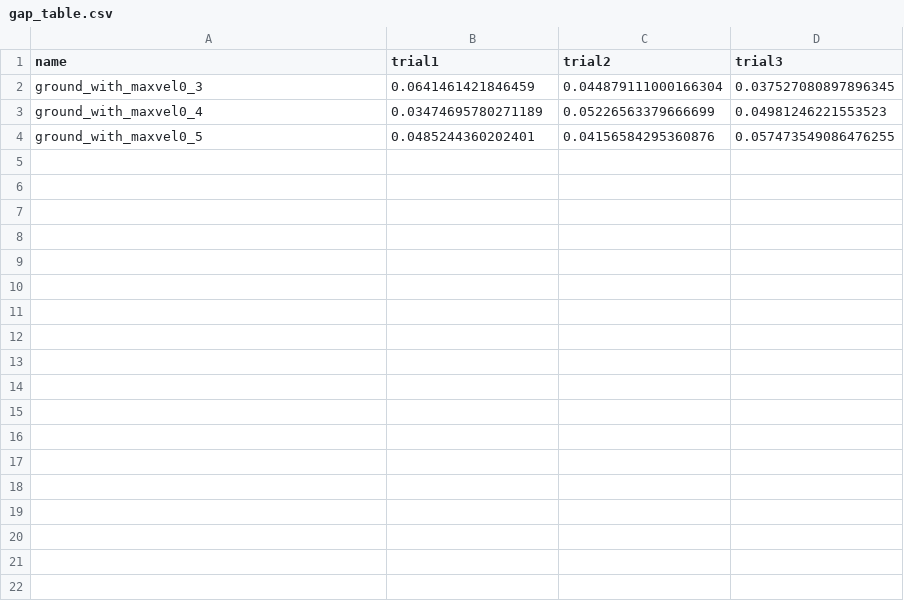
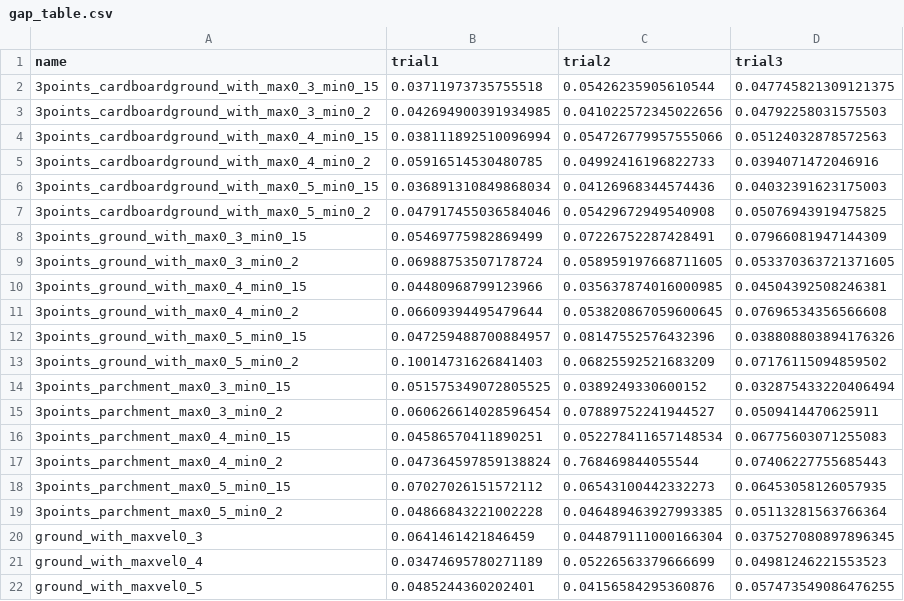
Before and after one commit to MarcusUniversee/EECS149FinalProject, a CSV file: sim2real_results/gap_table.csv, drawn as a sheet; the diff names each change by its address in the sheet, - before the commit and + after, or states it on an @@ line.

```diff
--- a/sim2real_results/gap_table.csv
+++ b/sim2real_results/gap_table.csv
+row 2: 3points_cardboardground_with_max0_3_min0_15 | 0.03711973735755518 | 0.05426235905610544 | 0.047745821309121375
+row 3: 3points_cardboardground_with_max0_3_min0_2 | 0.042694900391934985 | 0.041022572345022656 | 0.04792258031575503
+row 4: 3points_cardboardground_with_max0_4_min0_15 | 0.038111892510096994 | 0.054726779957555066 | 0.05124032878572563
+row 5: 3points_cardboardground_with_max0_4_min0_2 | 0.05916514530480785 | 0.04992416196822733 | 0.0394071472046916
+row 6: 3points_cardboardground_with_max0_5_min0_15 | 0.036891310849868034 | 0.04126968344574436 | 0.04032391623175003
+row 7: 3points_cardboardground_with_max0_5_min0_2 | 0.047917455036584046 | 0.05429672949540908 | 0.05076943919475825
+row 8: 3points_ground_with_max0_3_min0_15 | 0.05469775982869499 | 0.07226752287428491 | 0.07966081947144309
+row 9: 3points_ground_with_max0_3_min0_2 | 0.06988753507178724 | 0.058959197668711605 | 0.053370363721371605
+row 10: 3points_ground_with_max0_4_min0_15 | 0.04480968799123966 | 0.035637874016000985 | 0.04504392508246381
+row 11: 3points_ground_with_max0_4_min0_2 | 0.06609394495479644 | 0.053820867059600645 | 0.07696534356566608
+row 12: 3points_ground_with_max0_5_min0_15 | 0.047259488700884957 | 0.08147552576432396 | 0.038808803894176326
+row 13: 3points_ground_with_max0_5_min0_2 | 0.10014731626841403 | 0.06825592521683209 | 0.07176115094859502
+row 14: 3points_parchment_max0_3_min0_15 | 0.051575349072805525 | 0.0389249330600152 | 0.032875433220406494
+row 15: 3points_parchment_max0_3_min0_2 | 0.060626614028596454 | 0.07889752241944527 | 0.0509414470625911
+row 16: 3points_parchment_max0_4_min0_15 | 0.04586570411890251 | 0.052278411657148534 | 0.06775603071255083
+row 17: 3points_parchment_max0_4_min0_2 | 0.047364597859138824 | 0.768469844055544 | 0.07406227755685443
+row 18: 3points_parchment_max0_5_min0_15 | 0.07027026151572112 | 0.06543100442332273 | 0.06453058126057935
+row 19: 3points_parchment_max0_5_min0_2 | 0.04866843221002228 | 0.046489463927993385 | 0.05113281563766364
```
Also changed, not shown: 3 other files.
